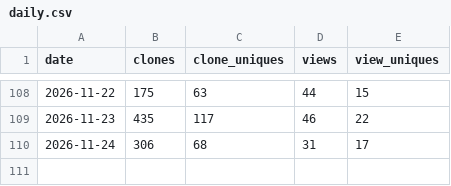
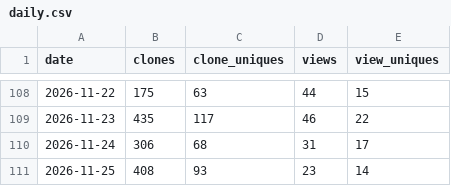
Before and after one commit to GaZmagik/iso-24495, a CSV file: data/daily.csv, drawn as a sheet; only a part is shown, gaps mark what is left out.

```diff
--- a/data/daily.csv
+++ b/data/daily.csv
@@ -110 +110,2 @@ date,clones,clone_uniques,views,view_uniques
 2026-11-24,306,68,31,17
+2026-11-25,408,93,23,14
```
Also changed, not shown: data/referrers.csv, data/windows.csv.
